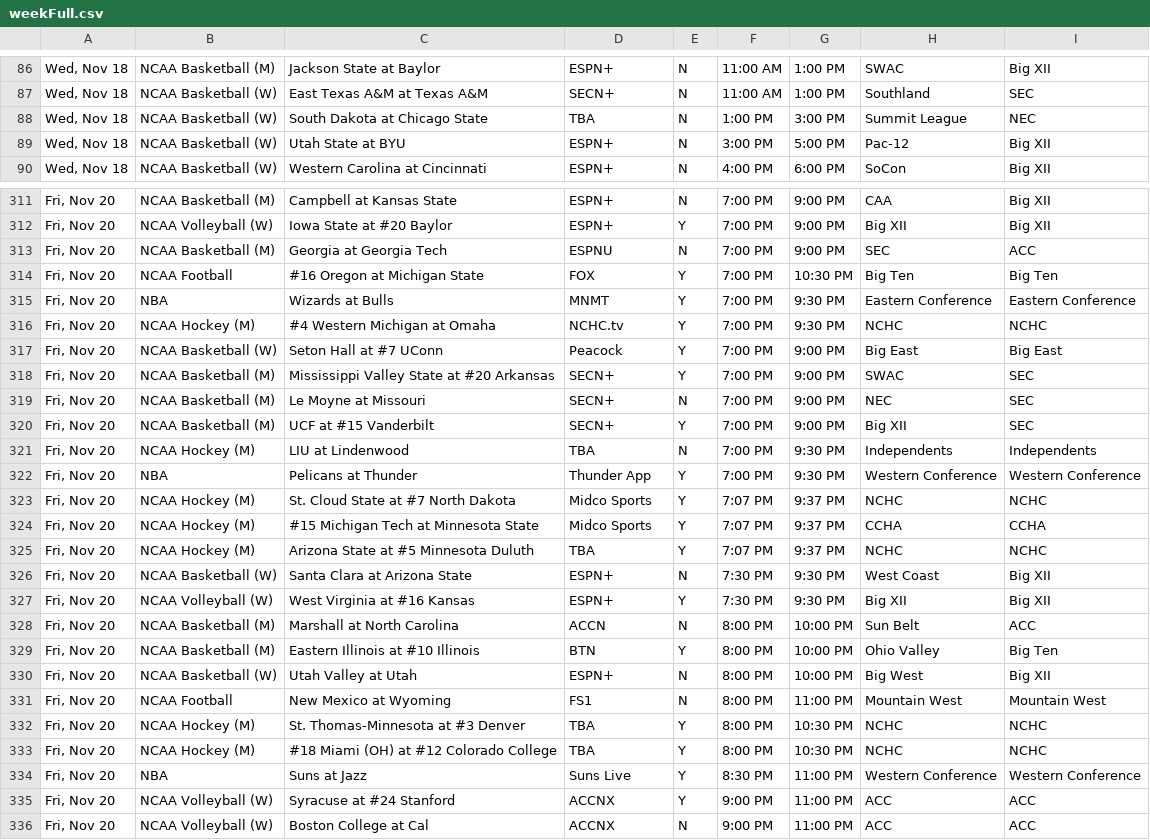
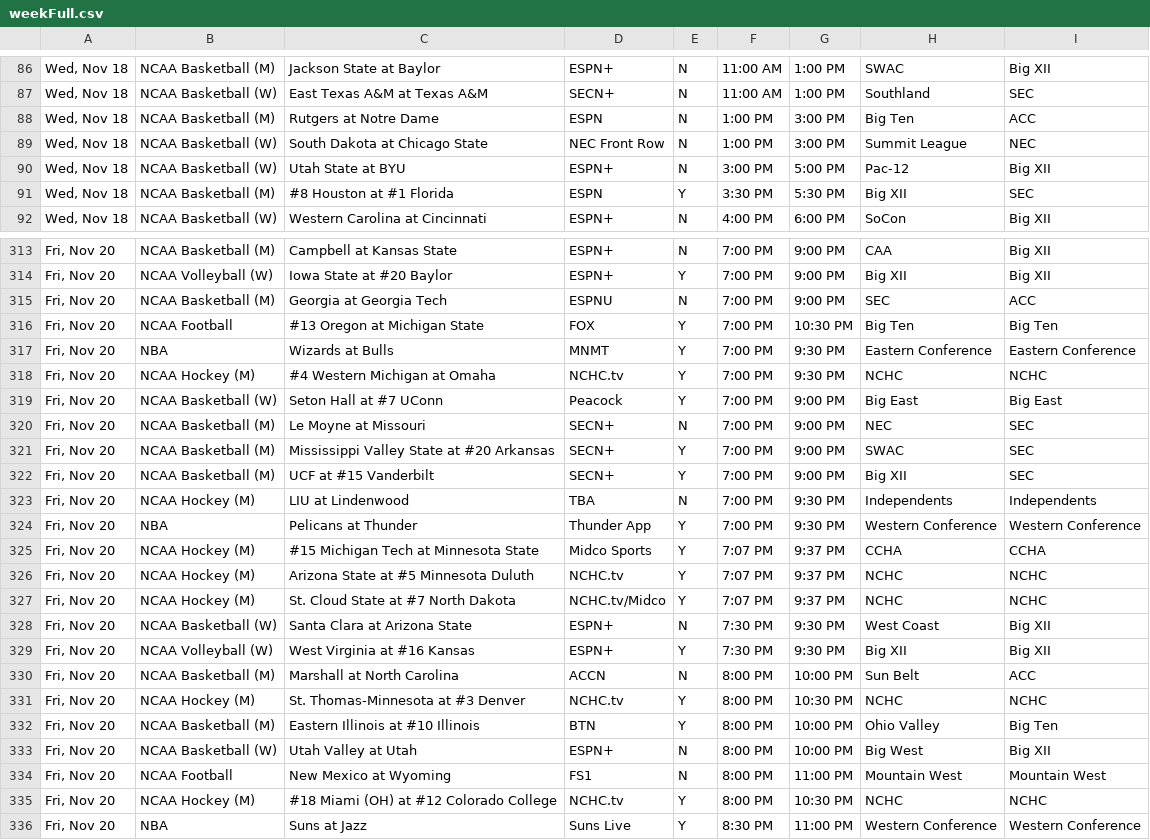
Before and after one commit to matthewkilleen0830/Sports-Viewing-Schedule, a CSV file: currentWeek/weekFull.csv, drawn as a sheet; only a part is shown, gaps mark what is left out; the shorter side is filled out with more unchanged rows; the diff covers the shown part only.

Commit message:
Add files via upload

```diff
--- a/currentWeek/weekFull.csv
+++ b/currentWeek/weekFull.csv
@@ -87,4 +87,6 @@
 "Wed, Nov 18",NCAA Basketball (W),East Texas A&M at Texas A&M,SECN+,N,11:00 AM,1:00 PM,Southland,SEC
-"Wed, Nov 18",NCAA Basketball (W),South Dakota at Chicago State,TBA,N,1:00 PM,3:00 PM,Summit League,NEC
+"Wed, Nov 18",NCAA Basketball (M),Rutgers at Notre Dame,ESPN,N,1:00 PM,3:00 PM,Big Ten,ACC
+"Wed, Nov 18",NCAA Basketball (W),South Dakota at Chicago State,NEC Front Row,N,1:00 PM,3:00 PM,Summit League,NEC
 "Wed, Nov 18",NCAA Basketball (W),Utah State at BYU,ESPN+,N,3:00 PM,5:00 PM,Pac-12,Big XII
+"Wed, Nov 18",NCAA Basketball (M),#8 Houston at #1 Florida,ESPN,Y,3:30 PM,5:30 PM,Big XII,SEC
 "Wed, Nov 18",NCAA Basketball (W),Western Carolina at Cincinnati,ESPN+,N,4:00 PM,6:00 PM,SoCon,Big XII
@@ -313,3 +315,3 @@
 "Fri, Nov 20",NCAA Basketball (M),Georgia at Georgia Tech,ESPNU,N,7:00 PM,9:00 PM,SEC,ACC
-"Fri, Nov 20",NCAA Football,#16 Oregon at Michigan State,FOX,Y,7:00 PM,10:30 PM,Big Ten,Big Ten
+"Fri, Nov 20",NCAA Football,#13 Oregon at Michigan State,FOX,Y,7:00 PM,10:30 PM,Big Ten,Big Ten
 "Fri, Nov 20",NBA,Wizards at Bulls,MNMT,Y,7:00 PM,9:30 PM,Eastern Conference,Eastern Conference
@@ -317,4 +319,4 @@
 "Fri, Nov 20",NCAA Basketball (W),Seton Hall at #7 UConn,Peacock,Y,7:00 PM,9:00 PM,Big East,Big East
+"Fri, Nov 20",NCAA Basketball (M),Le Moyne at Missouri,SECN+,N,7:00 PM,9:00 PM,NEC,SEC
 "Fri, Nov 20",NCAA Basketball (M),Mississippi Valley State at #20 Arkansas,SECN+,Y,7:00 PM,9:00 PM,SWAC,SEC
-"Fri, Nov 20",NCAA Basketball (M),Le Moyne at Missouri,SECN+,N,7:00 PM,9:00 PM,NEC,SEC
 "Fri, Nov 20",NCAA Basketball (M),UCF at #15 Vanderbilt,SECN+,Y,7:00 PM,9:00 PM,Big XII,SEC
@@ -322,5 +324,5 @@
 "Fri, Nov 20",NBA,Pelicans at Thunder,Thunder App,Y,7:00 PM,9:30 PM,Western Conference,Western Conference
-"Fri, Nov 20",NCAA Hockey (M),St. Cloud State at #7 North Dakota,Midco Sports,Y,7:07 PM,9:37 PM,NCHC,NCHC
 "Fri, Nov 20",NCAA Hockey (M),#15 Michigan Tech at Minnesota State,Midco Sports,Y,7:07 PM,9:37 PM,CCHA,CCHA
-"Fri, Nov 20",NCAA Hockey (M),Arizona State at #5 Minnesota Duluth,TBA,Y,7:07 PM,9:37 PM,NCHC,NCHC
+"Fri, Nov 20",NCAA Hockey (M),Arizona State at #5 Minnesota Duluth,NCHC.tv,Y,7:07 PM,9:37 PM,NCHC,NCHC
+"Fri, Nov 20",NCAA Hockey (M),St. Cloud State at #7 North Dakota,NCHC.tv/Midco,Y,7:07 PM,9:37 PM,NCHC,NCHC
 "Fri, Nov 20",NCAA Basketball (W),Santa Clara at Arizona State,ESPN+,N,7:30 PM,9:30 PM,West Coast,Big XII
@@ -328,2 +330,3 @@
 "Fri, Nov 20",NCAA Basketball (M),Marshall at North Carolina,ACCN,N,8:00 PM,10:00 PM,Sun Belt,ACC
+"Fri, Nov 20",NCAA Hockey (M),St. Thomas-Minnesota at #3 Denver,NCHC.tv,Y,8:00 PM,10:30 PM,NCHC,NCHC
 "Fri, Nov 20",NCAA Basketball (M),Eastern Illinois at #10 Illinois,BTN,Y,8:00 PM,10:00 PM,Ohio Valley,Big Ten
@@ -331,4 +334,3 @@
 "Fri, Nov 20",NCAA Football,New Mexico at Wyoming,FS1,N,8:00 PM,11:00 PM,Mountain West,Mountain West
-"Fri, Nov 20",NCAA Hockey (M),St. Thomas-Minnesota at #3 Denver,TBA,Y,8:00 PM,10:30 PM,NCHC,NCHC
-"Fri, Nov 20",NCAA Hockey (M),#18 Miami (OH) at #12 Colorado College,TBA,Y,8:00 PM,10:30 PM,NCHC,NCHC
+"Fri, Nov 20",NCAA Hockey (M),#18 Miami (OH) at #12 Colorado College,NCHC.tv,Y,8:00 PM,10:30 PM,NCHC,NCHC
 "Fri, Nov 20",NBA,Suns at Jazz,Suns Live,Y,8:30 PM,11:00 PM,Western Conference,Western Conference
```
Also changed, not shown: 4 added rows, 4 removed rows, 19 moved rows and 27 edited cells elsewhere in this file.
